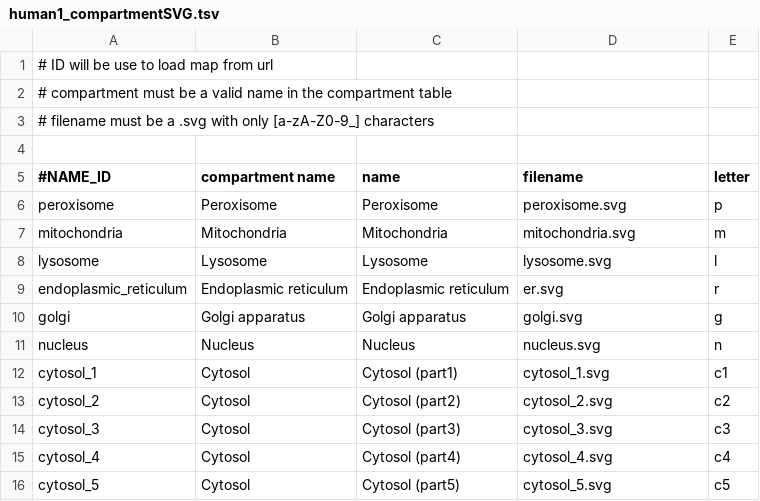
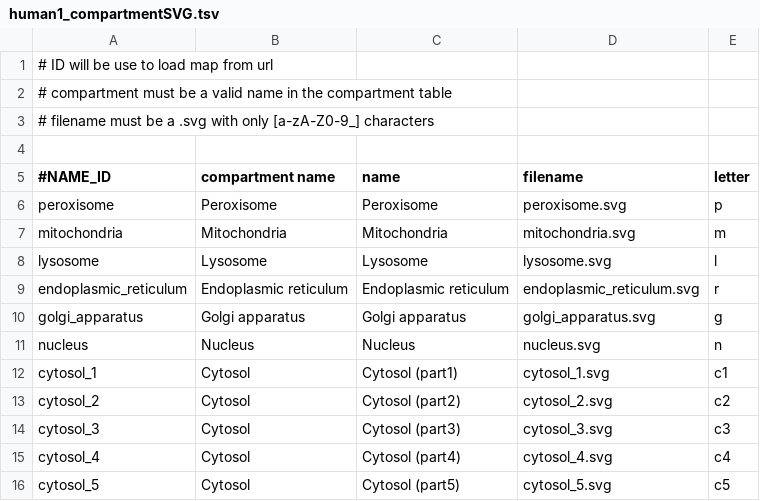
Before and after one commit to SysBioChalmers/MetabolicAtlas, a TSV file: backend/database_generation/example/human1_compartmentSVG.tsv, drawn as a sheet.

Commit message:
fix: Golgi and ER map name

```diff
--- a/backend/database_generation/example/human1_compartmentSVG.tsv
+++ b/backend/database_generation/example/human1_compartmentSVG.tsv
@@ -8,4 +8,4 @@ mitochondria	Mitochondria	Mitochondria	mitochondria.svg	m
 lysosome	Lysosome	Lysosome	lysosome.svg	l
-endoplasmic_reticulum	Endoplasmic reticulum	Endoplasmic reticulum	er.svg	r
-golgi	Golgi apparatus	Golgi apparatus	golgi.svg	g
+endoplasmic_reticulum	Endoplasmic reticulum	Endoplasmic reticulum	endoplasmic_reticulum.svg	r
+golgi_apparatus	Golgi apparatus	Golgi apparatus	golgi_apparatus.svg	g
 nucleus	Nucleus	Nucleus	nucleus.svg	n
```
